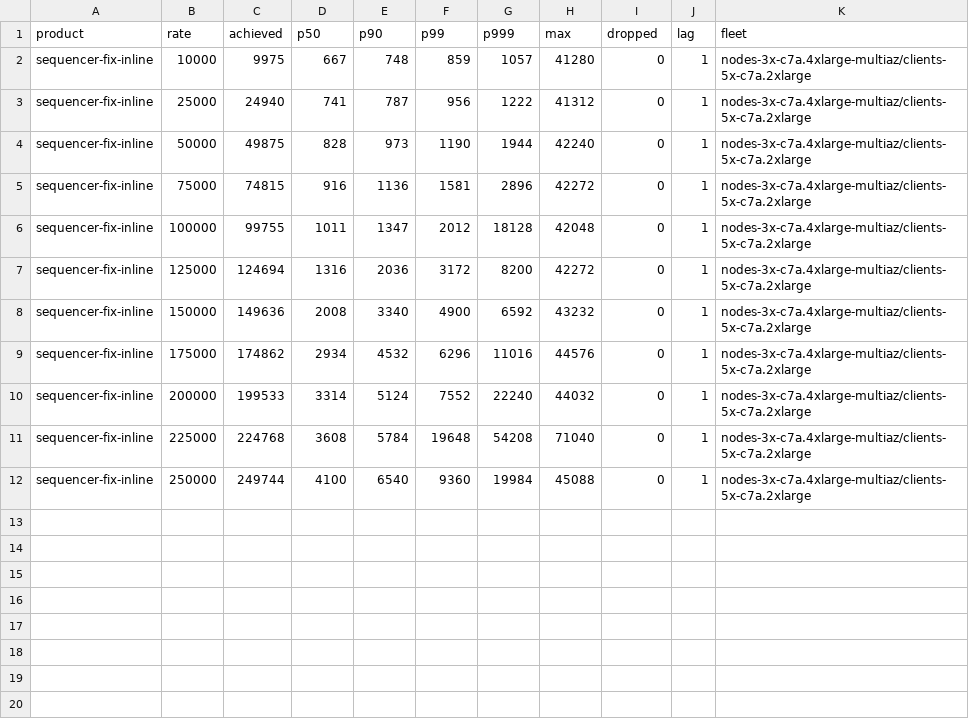
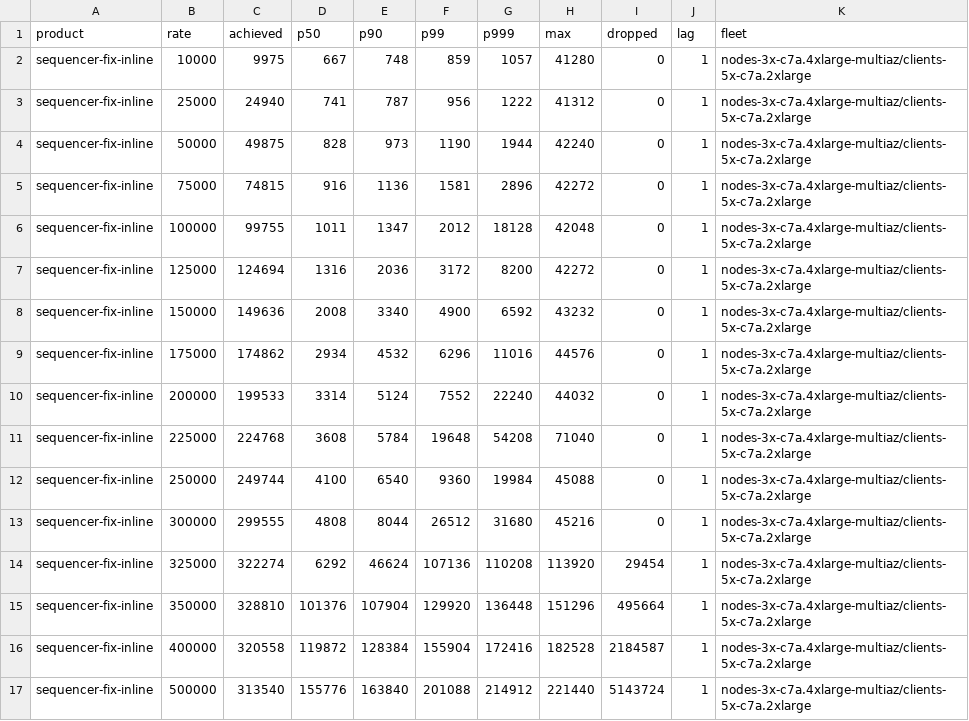
Before and after one commit to olegabu/raft-tests, a CSV file: sequencer/fix-inline.csv, drawn as a sheet; the diff names each change by its address in the sheet, - before the commit and + after, or states it on an @@ line.

```diff
--- a/sequencer/fix-inline.csv
+++ b/sequencer/fix-inline.csv
+row 13: sequencer-fix-inline | 300000 | 299555 | 4808 | 8044 | 26512 | 31680 | 45216 | 0 | 1 | nodes-3x-c7a.4xlarge-multiaz/clients-5x-c7a.2xlarge
+row 14: sequencer-fix-inline | 325000 | 322274 | 6292 | 46624 | 107136 | 110208 | 113920 | 29454 | 1 | nodes-3x-c7a.4xlarge-multiaz/clients-5x-c7a.2xlarge
+row 15: sequencer-fix-inline | 350000 | 328810 | 101376 | 107904 | 129920 | 136448 | 151296 | 495664 | 1 | nodes-3x-c7a.4xlarge-multiaz/clients-5x-c7a.2xlarge
+row 16: sequencer-fix-inline | 400000 | 320558 | 119872 | 128384 | 155904 | 172416 | 182528 | 2184587 | 1 | nodes-3x-c7a.4xlarge-multiaz/clients-5x-c7a.2xlarge
+row 17: sequencer-fix-inline | 500000 | 313540 | 155776 | 163840 | 201088 | 214912 | 221440 | 5143724 | 1 | nodes-3x-c7a.4xlarge-multiaz/clients-5x-c7a.2xlarge
```
Also changed, not shown: sequencer/fix.csv, sequencer/seq-output-multi.csv, 9 other files.
